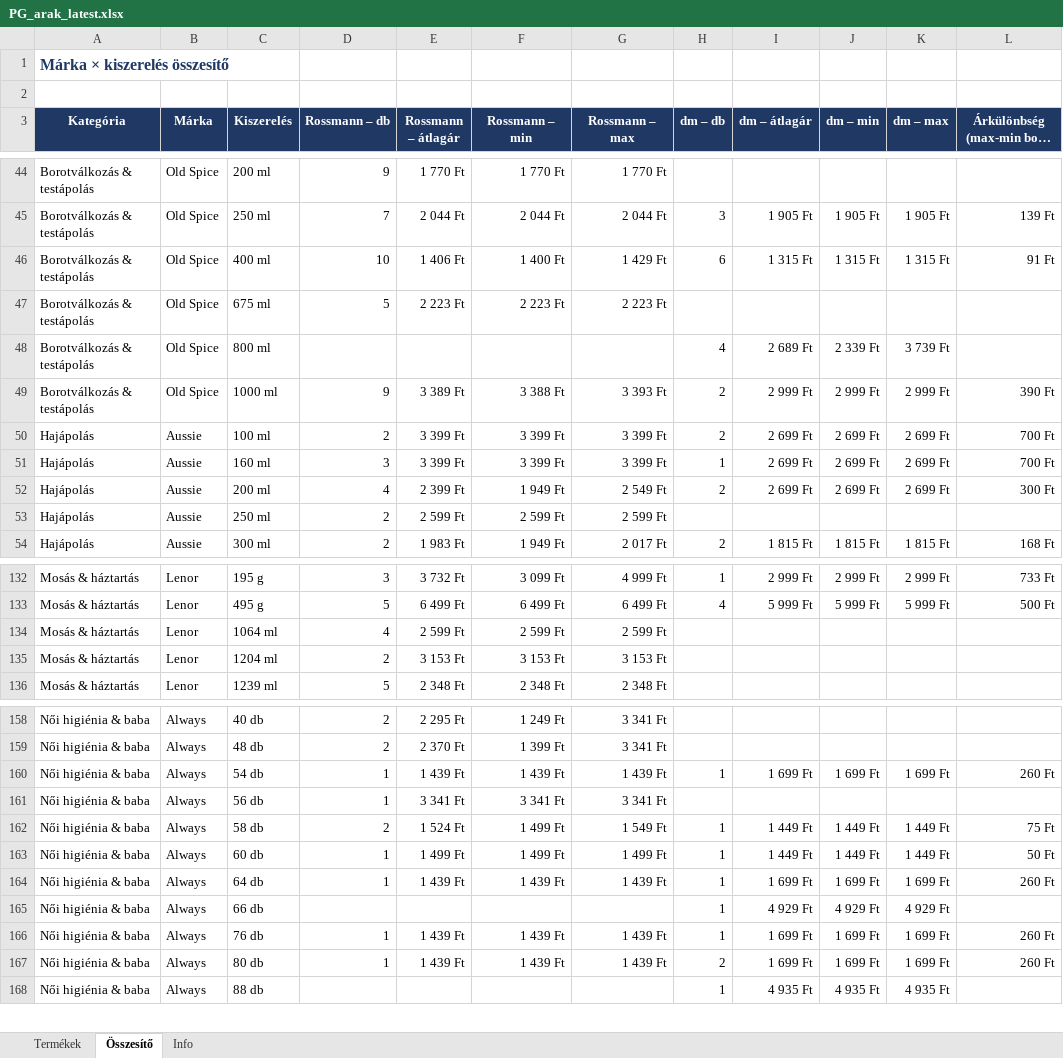
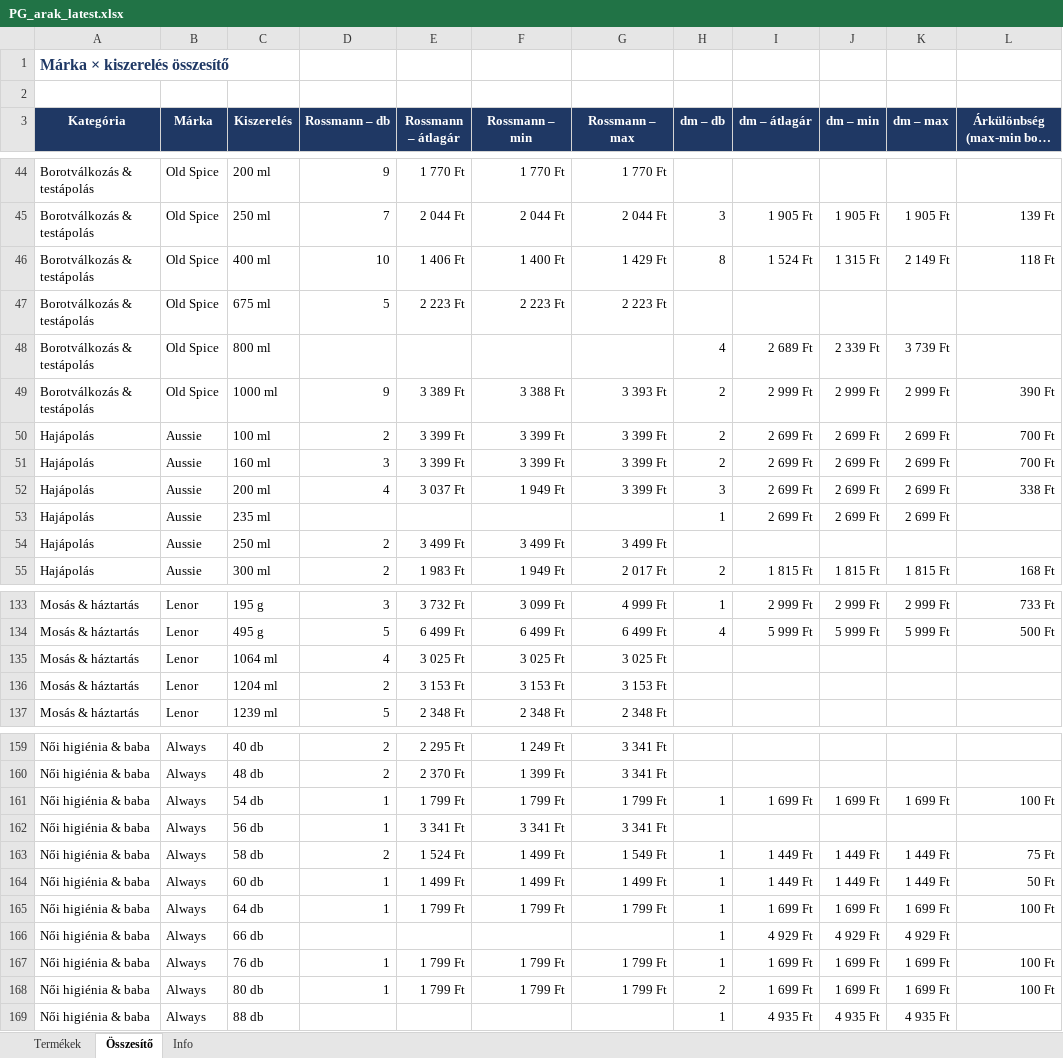
Before and after one commit to MatraBendi/Dm_Rsm_Scraper, an Excel workbook: docs/data/PG_arak_latest.xlsx, sheet Összesítő, drawn as a sheet; only a part is shown, gaps mark what is left out; long unchanged cells end in …; values as stored, in another font and other column widths than the file's, no borders; addresses are those after the commit; the diff covers the shown part only; the diff names each change by its address in the sheet, - before the commit and + after, or states it on an @@ line.

```diff
--- a/docs/data/PG_arak_latest.xlsx (sheet Összesítő)
+++ b/docs/data/PG_arak_latest.xlsx (sheet Összesítő)
-H46 (dm – db): 6
+H46 (dm – db): 8
-I46 (dm – átlagár): 1 315 Ft
+I46 (dm – átlagár): 1 524 Ft
-K46 (dm – max): 1 315 Ft
+K46 (dm – max): 2 149 Ft
-L46: 91 Ft
+L46: 118 Ft
-H51 (dm – db): 1
+H51 (dm – db): 2
-E52 (Rossmann – átlagár): 2 399 Ft
+E52 (Rossmann – átlagár): 3 037 Ft
-G52 (Rossmann – max): 2 549 Ft
+G52 (Rossmann – max): 3 399 Ft
-H52 (dm – db): 2
+H52 (dm – db): 3
-L52: 300 Ft
+L52: 338 Ft
+row 53: Hajápolás | Aussie | 235 ml |  |  |  |  | 1 | 2 699 Ft | 2 699 Ft | 2 699 Ft
-E54 (Rossmann – átlagár): 2 599 Ft
+E54 (Rossmann – átlagár): 3 499 Ft
-F54 (Rossmann – min): 2 599 Ft
+F54 (Rossmann – min): 3 499 Ft
-G54 (Rossmann – max): 2 599 Ft
+G54 (Rossmann – max): 3 499 Ft
-E135 (Rossmann – átlagár): 2 599 Ft
+E135 (Rossmann – átlagár): 3 025 Ft
-F135 (Rossmann – min): 2 599 Ft
+F135 (Rossmann – min): 3 025 Ft
-G135 (Rossmann – max): 2 599 Ft
+G135 (Rossmann – max): 3 025 Ft
-E161 (Rossmann – átlagár): 1 439 Ft
+E161 (Rossmann – átlagár): 1 799 Ft
-F161 (Rossmann – min): 1 439 Ft
+F161 (Rossmann – min): 1 799 Ft
-G161 (Rossmann – max): 1 439 Ft
+G161 (Rossmann – max): 1 799 Ft
-L161: 260 Ft
+L161: 100 Ft
-E165 (Rossmann – átlagár): 1 439 Ft
+E165 (Rossmann – átlagár): 1 799 Ft
-F165 (Rossmann – min): 1 439 Ft
+F165 (Rossmann – min): 1 799 Ft
-G165 (Rossmann – max): 1 439 Ft
+G165 (Rossmann – max): 1 799 Ft
-L165: 260 Ft
+L165: 100 Ft
-E167:E168 (Rossmann – átlagár): 1 439 Ft
+E167:E168 (Rossmann – átlagár): 1 799 Ft
-F167:F168 (Rossmann – min): 1 439 Ft
+F167:F168 (Rossmann – min): 1 799 Ft
-G167:G168 (Rossmann – max): 1 439 Ft
+G167:G168 (Rossmann – max): 1 799 Ft
-L167:L168: 260 Ft
+L167:L168: 100 Ft
```
Also changed, not shown: 80 edited cells elsewhere in this sheet, sheet Termékek, sheet Info, 4 other files.
